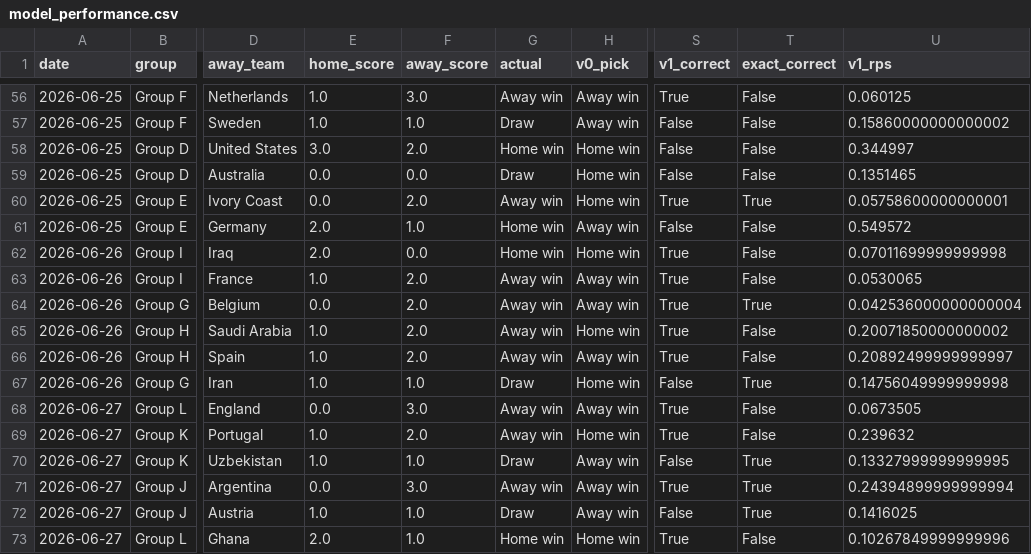
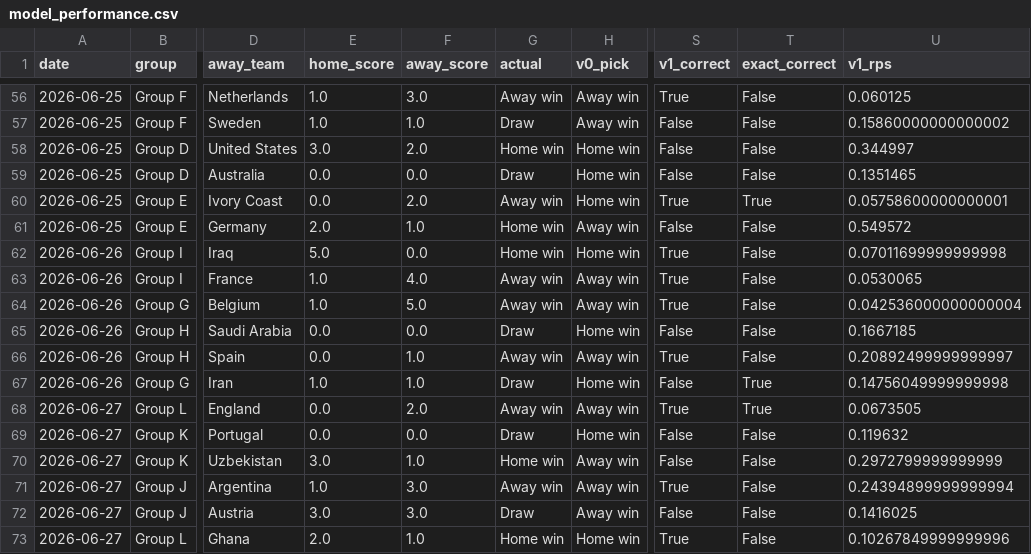
Before and after one commit to AdriBlanco0/worldcup2026-predictor, a CSV file: data/processed/model_performance.csv, drawn as a sheet; only a part is shown, gaps mark what is left out; the diff names each change by its address in the sheet, - before the commit and + after, or states it on an @@ line.

Commit message:
Fix June 26-27 group results (data entry errors), standings now match official

```diff
--- a/data/processed/model_performance.csv
+++ b/data/processed/model_performance.csv
-E62 (home_score): 2.0
+E62 (home_score): 5.0
-F63 (away_score): 2.0
+F63 (away_score): 4.0
-E64 (home_score): 0.0
+E64 (home_score): 1.0
-F64 (away_score): 2.0
+F64 (away_score): 5.0
-T64 (exact_correct): True
+T64 (exact_correct): False
-E65:E66 (home_score): 1.0
+E65:E66 (home_score): 0.0
-F65 (away_score): 2.0
+F65 (away_score): 0.0
-G65 (actual): Away win
+G65 (actual): Draw
-S65 (v1_correct): True
+S65 (v1_correct): False
-U65 (v1_rps): 0.20071850000000002
+U65 (v1_rps): 0.1667185
-F66 (away_score): 2.0
+F66 (away_score): 1.0
-F68 (away_score): 3.0
+F68 (away_score): 2.0
-T68 (exact_correct): False
+T68 (exact_correct): True
-E69 (home_score): 1.0
+E69 (home_score): 0.0
-F69 (away_score): 2.0
+F69 (away_score): 0.0
-G69 (actual): Away win
+G69 (actual): Draw
-S69 (v1_correct): True
+S69 (v1_correct): False
-U69 (v1_rps): 0.239632
+U69 (v1_rps): 0.119632
-E70 (home_score): 1.0
+E70 (home_score): 3.0
-G70 (actual): Draw
+G70 (actual): Home win
-T70:T72 (exact_correct): True
+T70:T72 (exact_correct): False
-U70 (v1_rps): 0.13327999999999995
+U70 (v1_rps): 0.2972799999999999
-E71 (home_score): 0.0
+E71 (home_score): 1.0
-E72 (home_score): 1.0
+E72 (home_score): 3.0
-F72 (away_score): 1.0
+F72 (away_score): 3.0
```
Also changed, not shown: data/processed/confederation_stats.csv, data/processed/group_table.csv, 8 other files.
